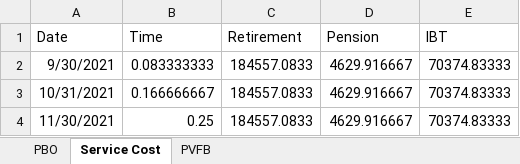
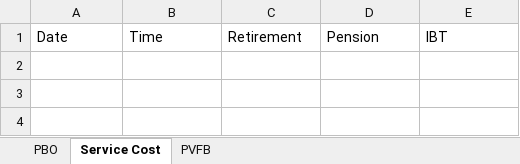
Before and after one commit to pforjoe/SAA, an Excel workbook: data/time_series/monthly_cashflows_data.xlsx, sheet Service Cost, drawn as a sheet; values as stored, in another font and other column widths than the file's, no borders; the diff names each change by its address in the sheet, - before the commit and + after, or states it on an @@ line.

```diff
--- a/data/time_series/monthly_cashflows_data.xlsx (sheet Service Cost)
+++ b/data/time_series/monthly_cashflows_data.xlsx (sheet Service Cost)
-row 2: 9/30/2021 | 0.083333333 | 184557.0833 | 4629.916667 | 70374.83333
-row 3: 10/31/2021 | 0.166666667 | 184557.0833 | 4629.916667 | 70374.83333
-row 4: 11/30/2021 | 0.25 | 184557.0833 | 4629.916667 | 70374.83333
```
Also changed, not shown: sheet PVFB, sheet PBO, data/time_series/annual_cashflows_data.xlsx, data/time_series/ftse_data.xlsx, 2 other files.
